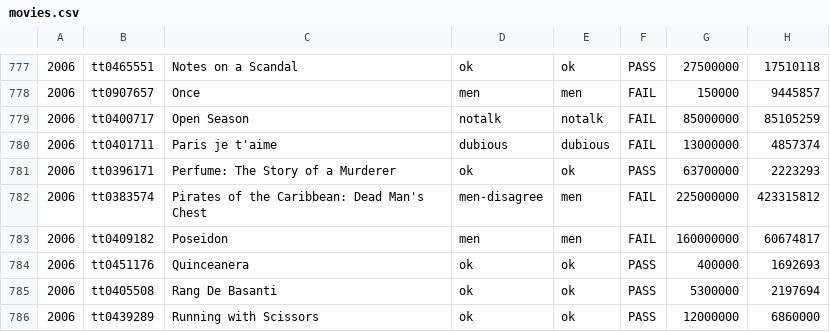
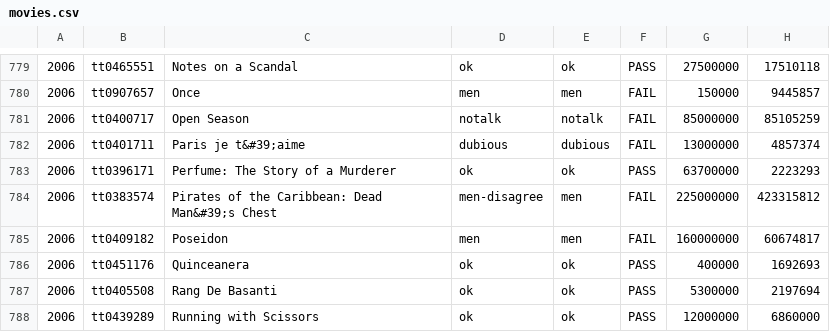
Before and after one commit to frank-64/Movie-Smash, a CSV file: movies.csv, drawn as a sheet; only a part is shown, gaps mark what is left out; addresses are those after the commit; the diff covers the shown part only; the diff names each change by its address in the sheet, - before the commit and + after, or states it on an @@ line.

```diff
--- a/movies.csv
+++ b/movies.csv
-C782: Paris je t'aime
+C782: Paris je t&#39;aime
-C784: Pirates of the Caribbean: Dead Man's Chest
+C784: Pirates of the Caribbean: Dead Man&#39;s Chest
```
Also changed, not shown: 2 added rows and 93 edited cells elsewhere in this file, 4 other files.
